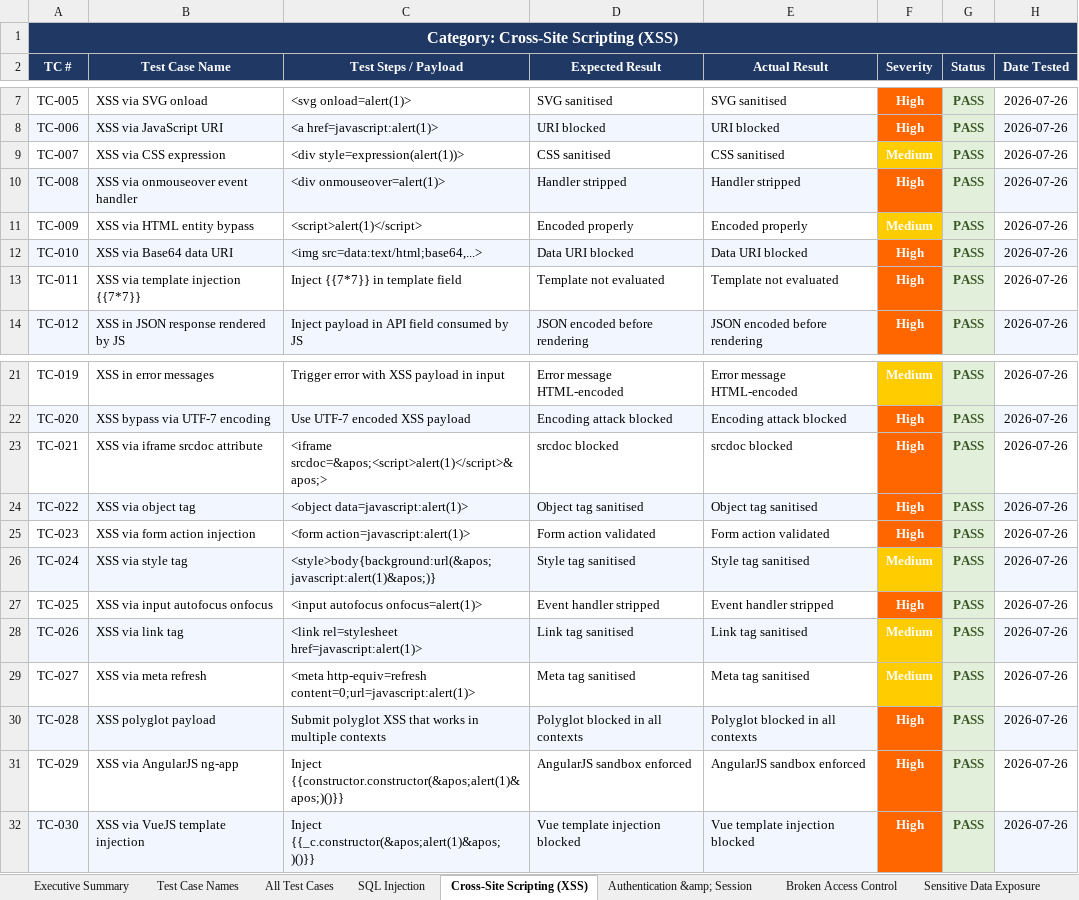
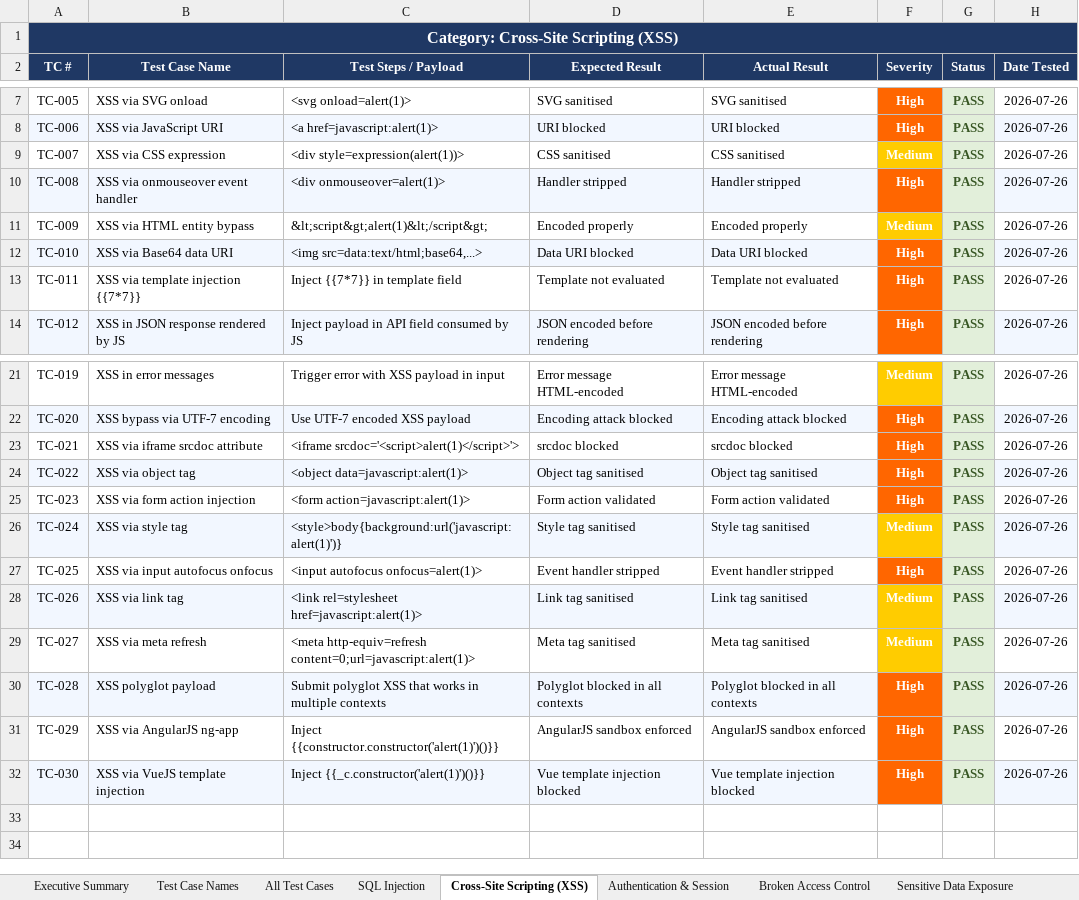
Before and after one commit to Harish58838/Pantry-Wise, an Excel workbook: Vulnerability_Testing_Report.xlsx, sheet Cross-Site Scripting (XSS), drawn as a sheet; only a part is shown, gaps mark what is left out; values as stored, in another font and other column widths than the file's, no borders; the diff names each change by its address in the sheet, - before the commit and + after, or states it on an @@ line.

Commit message:
ci: fix vulnerability-tests dependencies and commit reports

```diff
--- a/Vulnerability_Testing_Report.xlsx (sheet Cross-Site Scripting (XSS))
+++ b/Vulnerability_Testing_Report.xlsx (sheet Cross-Site Scripting (XSS))
-sheet tab: Authentication &amp; Session
+sheet tab: Authentication & Session
-C11 (Test Steps / Payload): <script>alert(1)</script>
+C11 (Test Steps / Payload): &lt;script&gt;alert(1)&lt;/script&gt;
-C23 (Test Steps / Payload): <iframe srcdoc=&apos;<script>alert(1)</script>&apos;>
+C23 (Test Steps / Payload): <iframe srcdoc='<script>alert(1)</script>'>
-C26 (Test Steps / Payload): <style>body{background:url(&apos;javascript:alert(1)&apos;)}
+C26 (Test Steps / Payload): <style>body{background:url('javascript:alert(1)')}
-C31 (Test Steps / Payload): Inject {{constructor.constructor(&apos;alert(1)&apos;)()}}
+C31 (Test Steps / Payload): Inject {{constructor.constructor('alert(1)')()}}
-C32 (Test Steps / Payload): Inject {{_c.constructor(&apos;alert(1)&apos;)()}}
+C32 (Test Steps / Payload): Inject {{_c.constructor('alert(1)')()}}
```
Also changed, not shown: sheet All Test Cases, sheet SQL Injection, sheet Broken Access Control, sheet Executive Summary, sheet Injection Attacks, sheet Authentication & Session, 2 more sheets, other sheet tabs, Load_Testing_Report.xlsx, Selenium_Testing_Report.xlsx, 7 other files.
